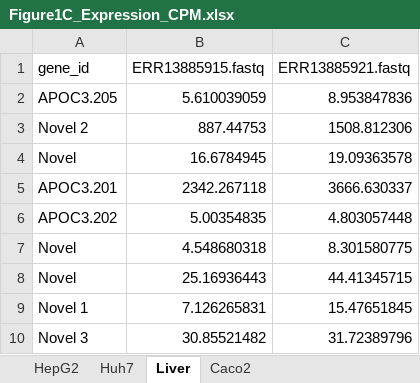
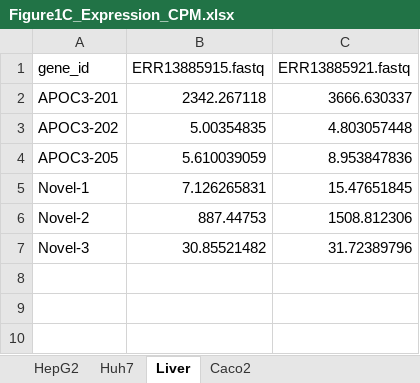
Before and after one commit to anuradhareddi/APOC3, an Excel workbook: Figure1C_Expression_CPM.xlsx, sheet Liver, drawn as a sheet; values as stored, in another font and other column widths than the file's, no borders; removed rows and columns are numbered as before the commit, all else as after; the diff names each change by its address in the sheet, - before the commit and + after, or states it on an @@ line.

```diff
--- a/Figure1C_Expression_CPM.xlsx (sheet Liver)
+++ b/Figure1C_Expression_CPM.xlsx (sheet Liver)
-row 2: APOC3.205 | 5.610039059 | 8.953847836
-row 3: Novel 2 | 887.44753 | 1508.812306
-row 4: Novel | 16.6784945 | 19.09363578
-A2 (gene_id): APOC3.201
+A2 (gene_id): APOC3-201
-A3 (gene_id): APOC3.202
+A3 (gene_id): APOC3-202
-row 7: Novel | 4.548680318 | 8.301580775
-row 8: Novel | 25.16936443 | 44.41345715
+row 4: APOC3-205 | 5.610039059 | 8.953847836
-A5 (gene_id): Novel 1
+A5 (gene_id): Novel-1
+row 6: Novel-2 | 887.44753 | 1508.812306
-A7 (gene_id): Novel 3
+A7 (gene_id): Novel-3
```
Also changed, not shown: sheet HepG2, sheet Huh7.
